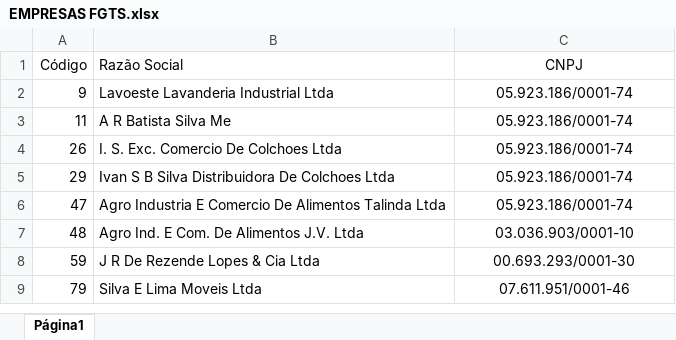
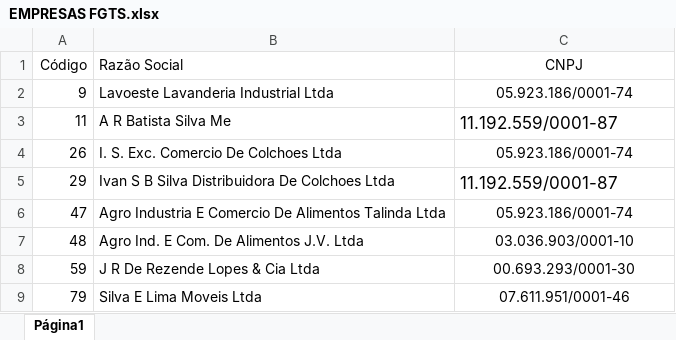
Before and after one commit to LuizHillebrande/d-bitos_rfb_pr-mor, an Excel workbook: EMPRESAS FGTS.xlsx, sheet Página1, drawn as a sheet; only a part is shown; values as stored, in another font and other column widths than the file's, no borders; table styles not drawn; the diff names each change by its address in the sheet, - before the commit and + after, or states it on an @@ line.

```diff
--- a/EMPRESAS FGTS.xlsx (sheet Página1)
+++ b/EMPRESAS FGTS.xlsx (sheet Página1)
-C3 (CNPJ): 05.923.186/0001-74
+C3 (CNPJ): 11.192.559/0001-87
@@ C3 text size: larger, alignment: center → left @@
-C5 (CNPJ): 05.923.186/0001-74
+C5 (CNPJ): 11.192.559/0001-87
@@ C5 text size: larger, alignment: center → left @@
```
Also changed, not shown: 4 other files.
